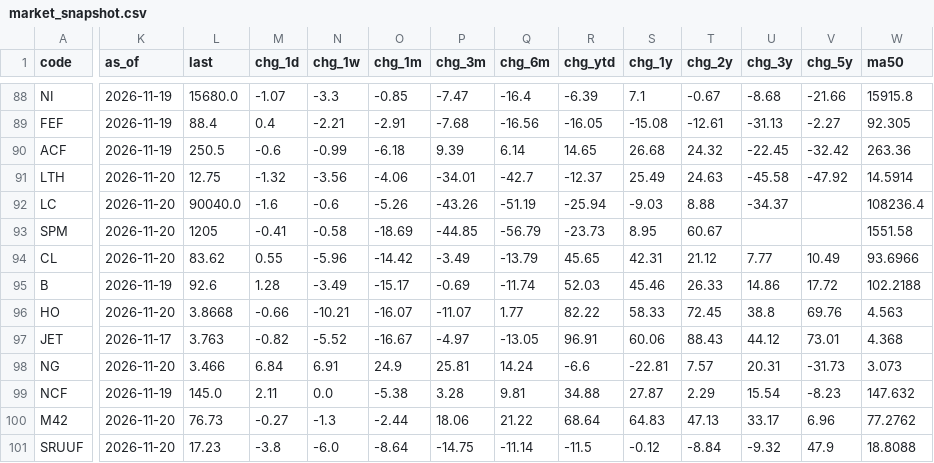
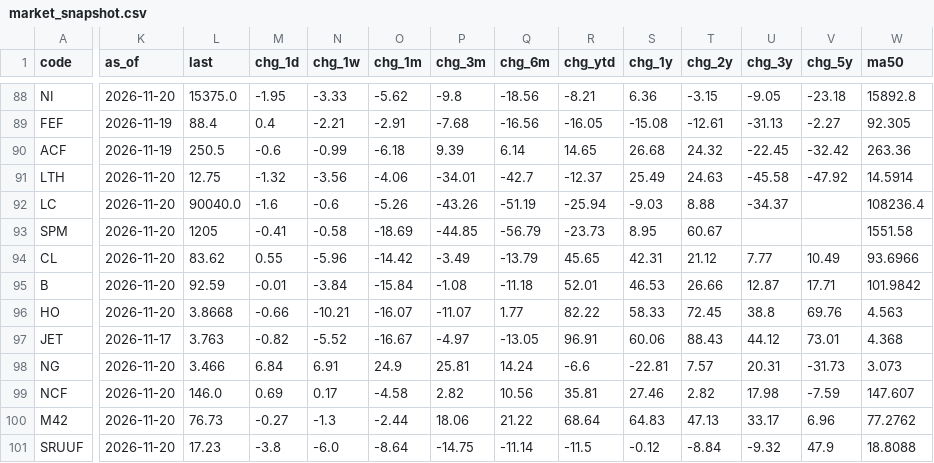
Before and after one commit to EricLiu76/market-dashboard, a CSV file: data/market_snapshot.csv, drawn as a sheet; only a part is shown, gaps mark what is left out; the diff covers the shown part only; the diff names each change by its address in the sheet, - before the commit and + after, or states it on an @@ line.

```diff
--- a/data/market_snapshot.csv
+++ b/data/market_snapshot.csv
-K88 (as_of): 2026-11-19
+K88 (as_of): 2026-11-20
-L88 (last): 15680.0
+L88 (last): 15375.0
-M88 (chg_1d): -1.07
+M88 (chg_1d): -1.95
-N88 (chg_1w): -3.3
+N88 (chg_1w): -3.33
-O88 (chg_1m): -0.85
+O88 (chg_1m): -5.62
-P88 (chg_3m): -7.47
+P88 (chg_3m): -9.8
-Q88 (chg_6m): -16.4
+Q88 (chg_6m): -18.56
-R88 (chg_ytd): -6.39
+R88 (chg_ytd): -8.21
-S88 (chg_1y): 7.1
+S88 (chg_1y): 6.36
-T88 (chg_2y): -0.67
+T88 (chg_2y): -3.15
-U88 (chg_3y): -8.68
+U88 (chg_3y): -9.05
-V88 (chg_5y): -21.66
+V88 (chg_5y): -23.18
-W88 (ma50): 15915.8
+W88 (ma50): 15892.8
-K95 (as_of): 2026-11-19
+K95 (as_of): 2026-11-20
-L95 (last): 92.6
+L95 (last): 92.59
-M95 (chg_1d): 1.28
+M95 (chg_1d): -0.01
-N95 (chg_1w): -3.49
+N95 (chg_1w): -3.84
-O95 (chg_1m): -15.17
+O95 (chg_1m): -15.84
-P95 (chg_3m): -0.69
+P95 (chg_3m): -1.08
-Q95 (chg_6m): -11.74
+Q95 (chg_6m): -11.18
-R95 (chg_ytd): 52.03
+R95 (chg_ytd): 52.01
-S95 (chg_1y): 45.46
+S95 (chg_1y): 46.53
-T95 (chg_2y): 26.33
+T95 (chg_2y): 26.66
-U95 (chg_3y): 14.86
+U95 (chg_3y): 12.87
-V95 (chg_5y): 17.72
+V95 (chg_5y): 17.71
-W95 (ma50): 102.2188
+W95 (ma50): 101.9842
-K99 (as_of): 2026-11-19
+K99 (as_of): 2026-11-20
-L99 (last): 145.0
+L99 (last): 146.0
-M99 (chg_1d): 2.11
+M99 (chg_1d): 0.69
-N99 (chg_1w): 0.0
+N99 (chg_1w): 0.17
-O99 (chg_1m): -5.38
+O99 (chg_1m): -4.58
-P99 (chg_3m): 3.28
+P99 (chg_3m): 2.82
-Q99 (chg_6m): 9.81
+Q99 (chg_6m): 10.56
-R99 (chg_ytd): 34.88
+R99 (chg_ytd): 35.81
-S99 (chg_1y): 27.87
+S99 (chg_1y): 27.46
-T99 (chg_2y): 2.29
+T99 (chg_2y): 2.82
-U99 (chg_3y): 15.54
+U99 (chg_3y): 17.98
-V99 (chg_5y): -8.23
+V99 (chg_5y): -7.59
-W99 (ma50): 147.632
+W99 (ma50): 147.607
```
Also changed, not shown: 99 edited cells elsewhere in this file, data/data_status.csv, 1 other file.
